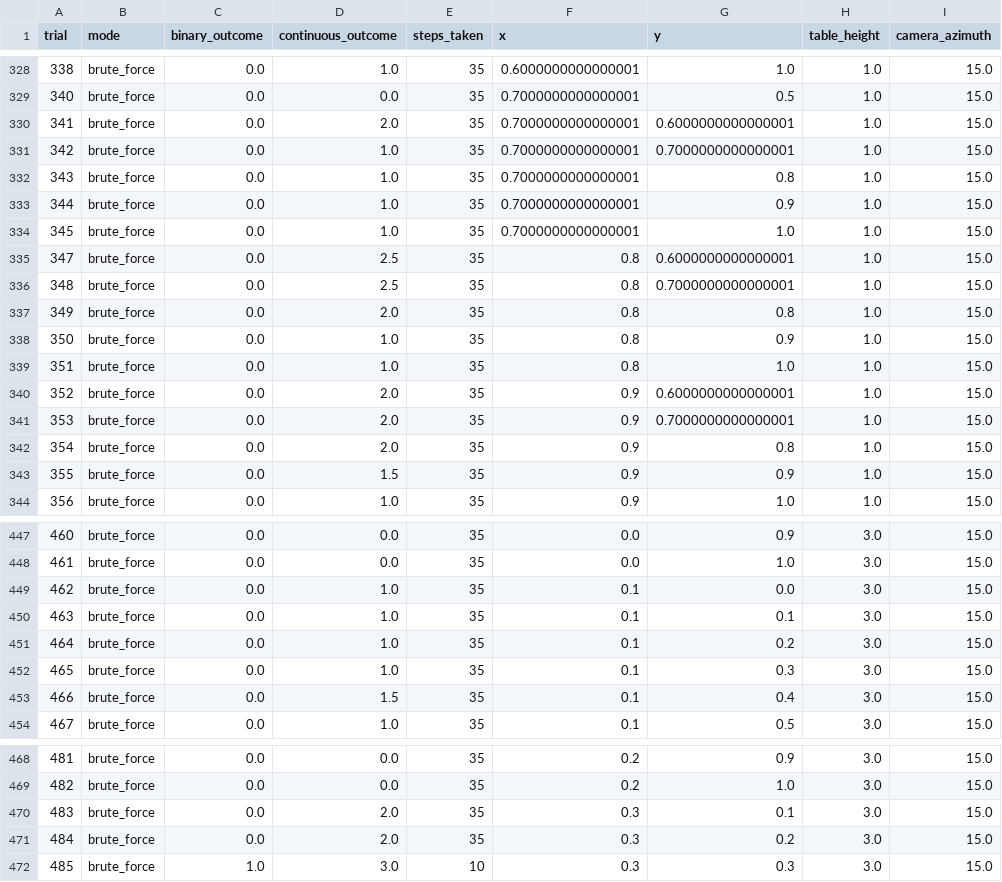
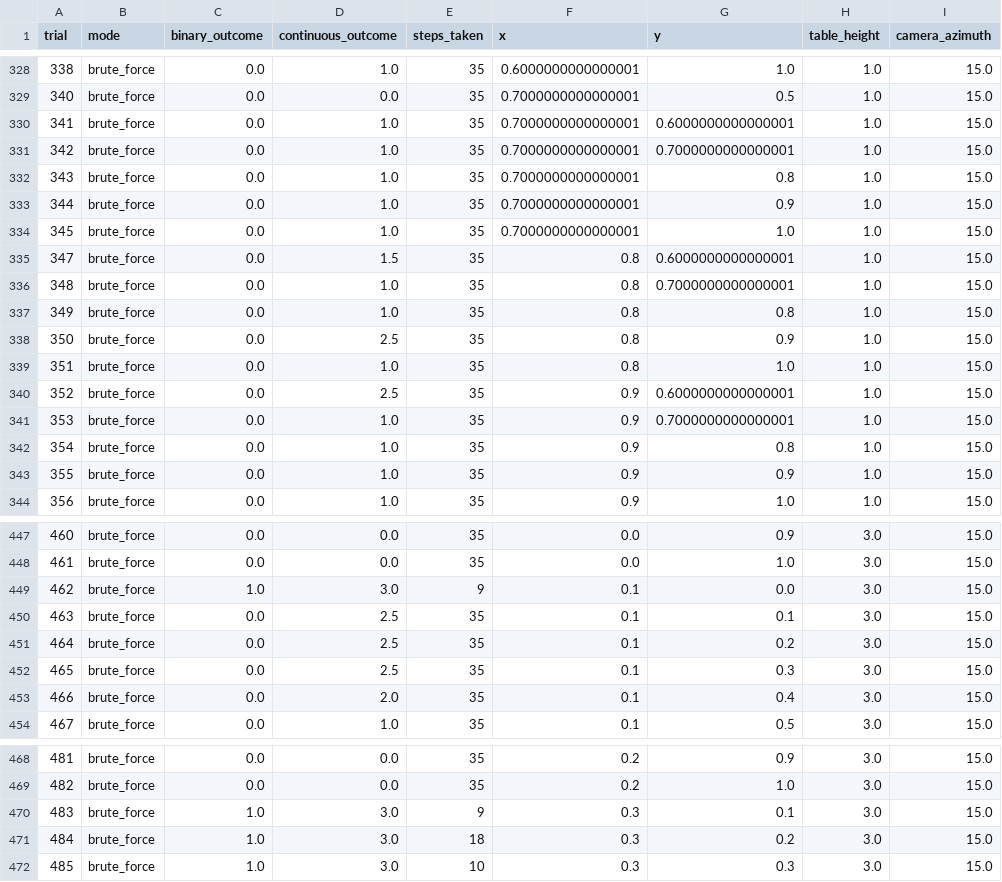
Before and after one commit to iamandrewliao/active-testing, a CSV file: results/uprightcup_bruteforce/results_cleaned.csv, drawn as a sheet; only a part is shown, gaps mark what is left out; the diff covers the shown part only; the diff names each change by its address in the sheet, - before the commit and + after, or states it on an @@ line.

```diff
--- a/results/uprightcup_bruteforce/results_cleaned.csv
+++ b/results/uprightcup_bruteforce/results_cleaned.csv
-D330 (continuous_outcome): 2.0
+D330 (continuous_outcome): 1.0
-D335 (continuous_outcome): 2.5
+D335 (continuous_outcome): 1.5
-D336 (continuous_outcome): 2.5
+D336 (continuous_outcome): 1.0
-D337 (continuous_outcome): 2.0
+D337 (continuous_outcome): 1.0
-D338 (continuous_outcome): 1.0
+D338 (continuous_outcome): 2.5
-D340 (continuous_outcome): 2.0
+D340 (continuous_outcome): 2.5
-D341:D342 (continuous_outcome): 2.0
+D341:D342 (continuous_outcome): 1.0
-D343 (continuous_outcome): 1.5
+D343 (continuous_outcome): 1.0
-C449 (binary_outcome): 0.0
+C449 (binary_outcome): 1.0
-D449 (continuous_outcome): 1.0
+D449 (continuous_outcome): 3.0
-E449 (steps_taken): 35
+E449 (steps_taken): 9
-D450:D452 (continuous_outcome): 1.0
+D450:D452 (continuous_outcome): 2.5
-D453 (continuous_outcome): 1.5
+D453 (continuous_outcome): 2.0
-C470:C471 (binary_outcome): 0.0
+C470:C471 (binary_outcome): 1.0
-D470:D471 (continuous_outcome): 2.0
+D470:D471 (continuous_outcome): 3.0
-E470 (steps_taken): 35
+E470 (steps_taken): 9
-E471 (steps_taken): 35
+E471 (steps_taken): 18
```
Also changed, not shown: 53 edited cells elsewhere in this file, results/pickblueblock_bruteforce/missing_from_results_outcome.csv, results/uprightcup_bruteforce/missing_from_results_outcome.csv, 2 other files.
